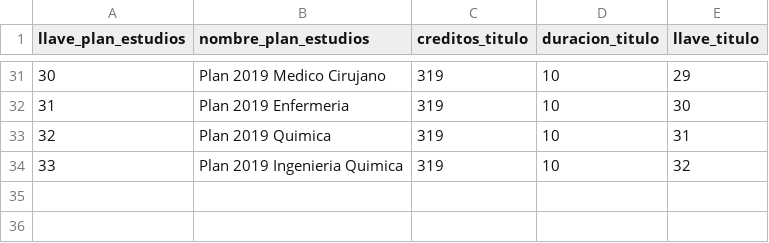
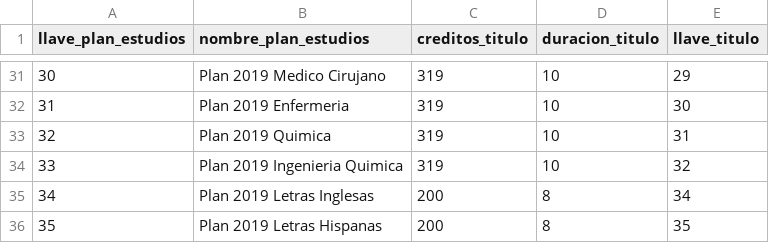
Before and after one commit to patoba/SchoolAdministration, a CSV file: data/plan_estudios.csv, drawn as a sheet; only a part is shown, gaps mark what is left out.

Commit message:
Fixed plan_estudios.csv

```diff
--- a/data/plan_estudios.csv
+++ b/data/plan_estudios.csv
@@ -34 +34,3 @@ llave_plan_estudios,nombre_plan_estudios,creditos_titulo,duracion_titulo,llave_t
 33,Plan 2019 Ingenieria Quimica,                319, 10,32
+34,Plan 2019 Letras Inglesas,                200, 8,34
+35,Plan 2019 Letras Hispanas,                200, 8,35
```
Also changed, not shown: 1 other file.
